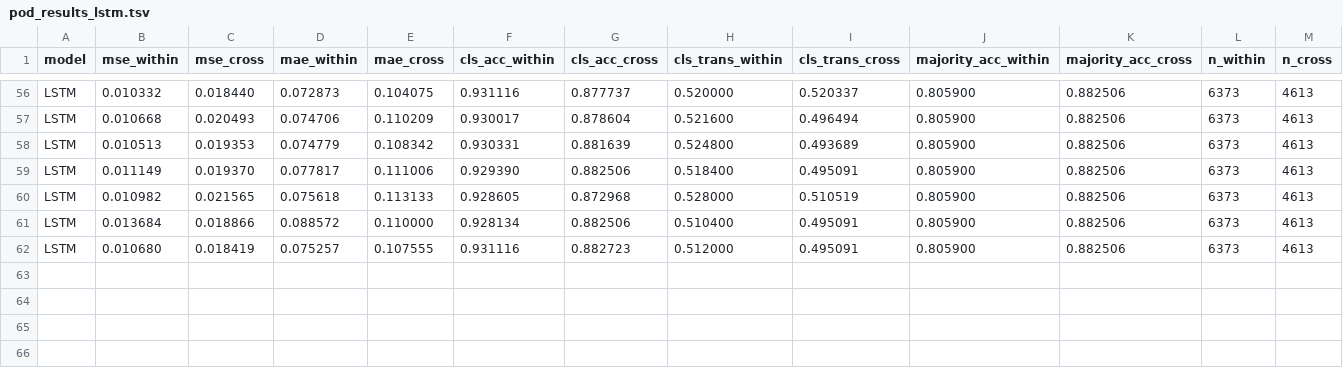
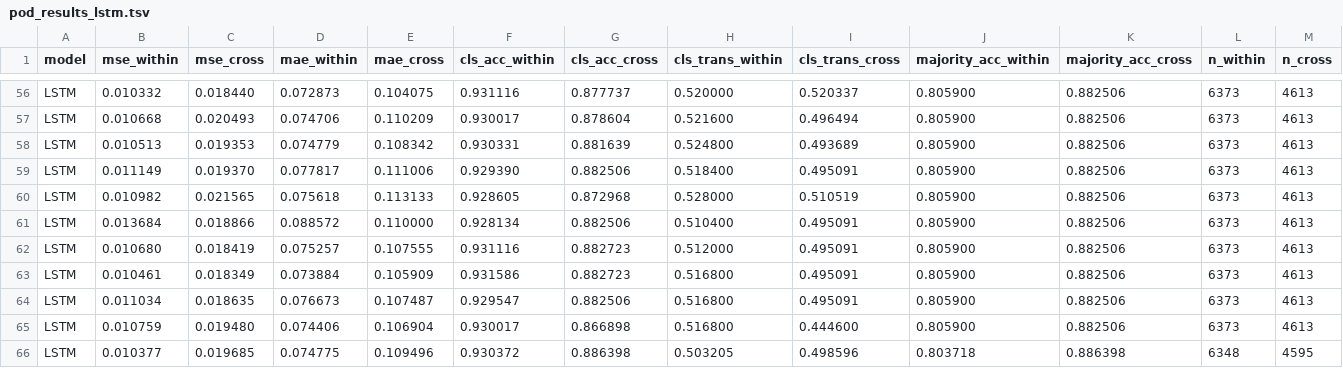
Before and after one commit to jayscpu/autosearch, a TSV file: second_autosearch/results/pod_results_lstm.tsv, drawn as a sheet; only a part is shown, gaps mark what is left out; rows hold the shown columns only; the diff names each change by its address in the sheet, - before the commit and + after, or states it on an @@ line.

```diff
--- a/second_autosearch/results/pod_results_lstm.tsv
+++ b/second_autosearch/results/pod_results_lstm.tsv
+row 63: LSTM | 0.010461 | 0.018349 | 0.073884 | 0.105909 | 0.931586 | 0.882723 | 0.516800 | 0.495091 | 0.805900 | 0.882506 | 6373 | 4613
+row 64: LSTM | 0.011034 | 0.018635 | 0.076673 | 0.107487 | 0.929547 | 0.882506 | 0.516800 | 0.495091 | 0.805900 | 0.882506 | 6373 | 4613
+row 65: LSTM | 0.010759 | 0.019480 | 0.074406 | 0.106904 | 0.930017 | 0.866898 | 0.516800 | 0.444600 | 0.805900 | 0.882506 | 6373 | 4613
+row 66: LSTM | 0.010377 | 0.019685 | 0.074775 | 0.109496 | 0.930372 | 0.886398 | 0.503205 | 0.498596 | 0.803718 | 0.886398 | 6348 | 4595
```
Also changed, not shown: second_autosearch/results/pod_results_evid.tsv, 2 other files.
